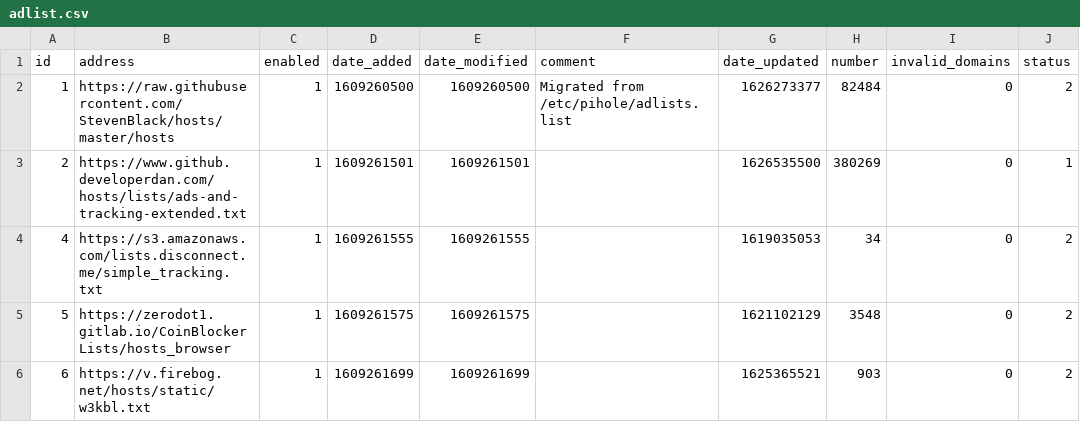
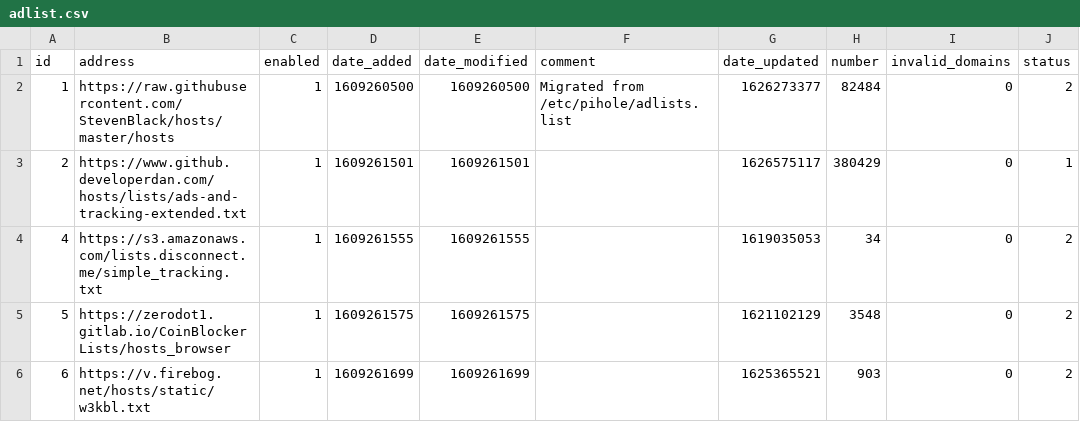
Before and after one commit to sigsgaard/Pihole-sync, a CSV file: adlist.csv, drawn as a sheet.

Commit message:
Updated juli 18, 2021  7:00

```diff
--- a/adlist.csv
+++ b/adlist.csv
@@ -2,3 +2,3 @@ id,address,enabled,date_added,date_modified,comment,date_updated,number,invalid_
 1,https://raw.githubusercontent.com/StevenBlack/hosts/master/hosts,1,1609260500,1609260500,"Migrated from /etc/pihole/adlists.list",1626273377,82484,0,2
-2,https://www.github.developerdan.com/hosts/lists/ads-and-tracking-extended.txt,1,1609261501,1609261501,"",1626535500,380269,0,1
+2,https://www.github.developerdan.com/hosts/lists/ads-and-tracking-extended.txt,1,1609261501,1609261501,"",1626575117,380429,0,1
 4,https://s3.amazonaws.com/lists.disconnect.me/simple_tracking.txt,1,1609261555,1609261555,"",1619035053,34,0,2
```
